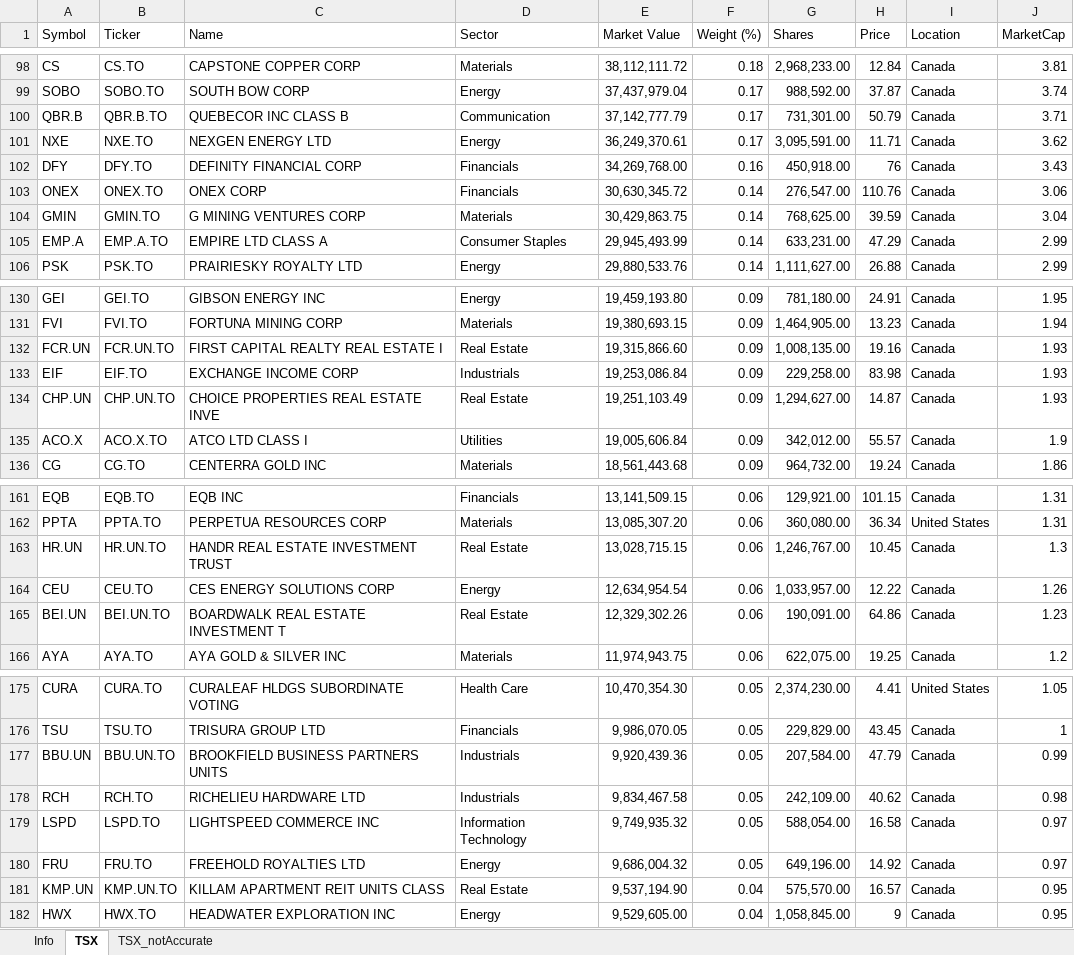
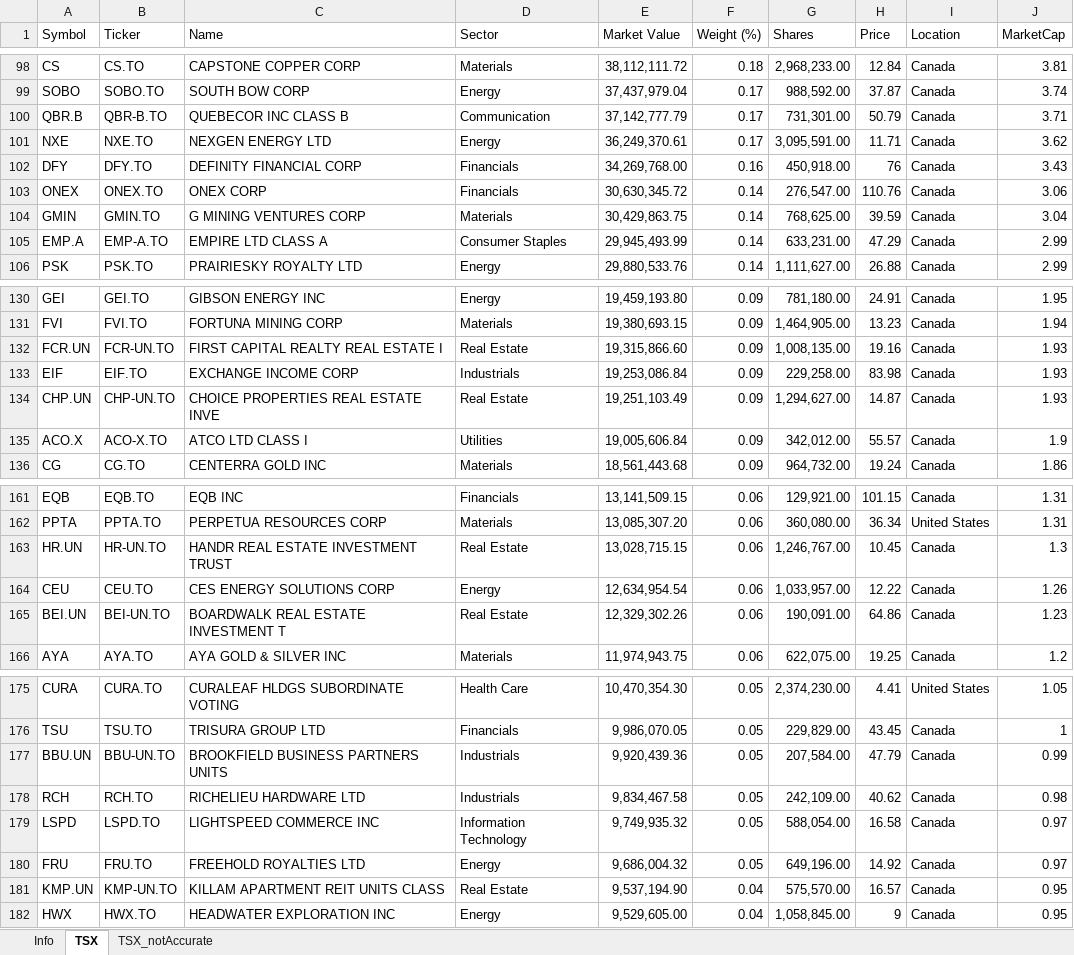
Before and after one commit to mabagheri/StockScreener, an Excel workbook: Tickers_Info.xlsx, sheet TSX, drawn as a sheet; only a part is shown, gaps mark what is left out; values as stored, in another font and other column widths than the file's, no borders; the diff covers the shown part only; the diff names each change by its address in the sheet, - before the commit and + after, or states it on an @@ line.

```diff
--- a/Tickers_Info.xlsx (sheet TSX)
+++ b/Tickers_Info.xlsx (sheet TSX)
-B100 (Ticker): QBR.B.TO
+B100 (Ticker): QBR-B.TO
-B105 (Ticker): EMP.A.TO
+B105 (Ticker): EMP-A.TO
-B132 (Ticker): FCR.UN.TO
+B132 (Ticker): FCR-UN.TO
-B134 (Ticker): CHP.UN.TO
+B134 (Ticker): CHP-UN.TO
-B135 (Ticker): ACO.X.TO
+B135 (Ticker): ACO-X.TO
-B163 (Ticker): HR.UN.TO
+B163 (Ticker): HR-UN.TO
-B165 (Ticker): BEI.UN.TO
+B165 (Ticker): BEI-UN.TO
-B177 (Ticker): BBU.UN.TO
+B177 (Ticker): BBU-UN.TO
-B181 (Ticker): KMP.UN.TO
+B181 (Ticker): KMP-UN.TO
```
Also changed, not shown: 16 edited cells elsewhere in this sheet.
